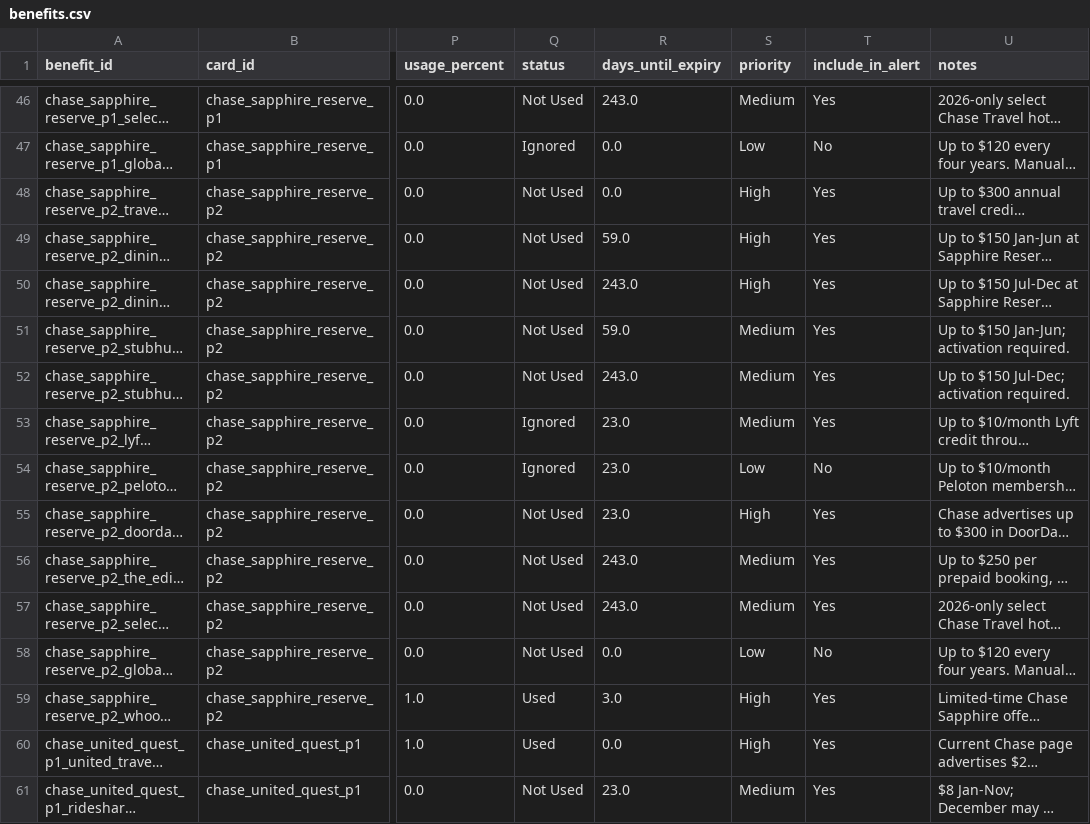
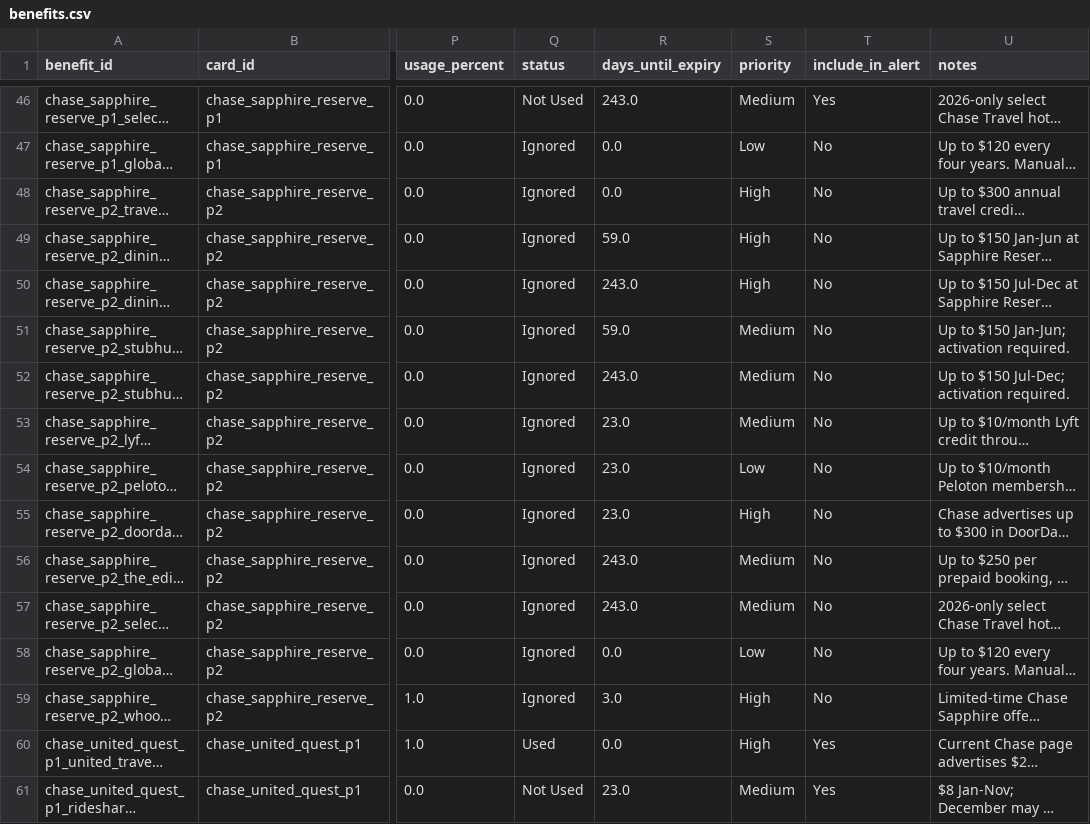
Before and after one commit to Easonnn2049/Credit-Card-Benefit-Tracker, a CSV file: data/benefits.csv, drawn as a sheet; only a part is shown, gaps mark what is left out; long unchanged cells end in …; the diff names each change by its address in the sheet, - before the commit and + after, or states it on an @@ line.

```diff
--- a/data/benefits.csv
+++ b/data/benefits.csv
-Q48:Q52 (status): Not Used
+Q48:Q52 (status): Ignored
-T48:T53 (include_in_alert): Yes
+T48:T53 (include_in_alert): No
-Q55:Q58 (status): Not Used
+Q55:Q58 (status): Ignored
-T55:T57 (include_in_alert): Yes
+T55:T57 (include_in_alert): No
-Q59 (status): Used
+Q59 (status): Ignored
-T59 (include_in_alert): Yes
+T59 (include_in_alert): No
```
Also changed, not shown: data/cards.csv, 1 other file.
